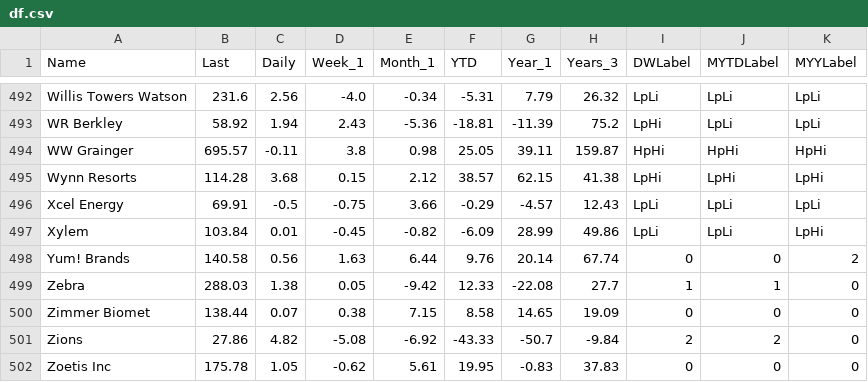
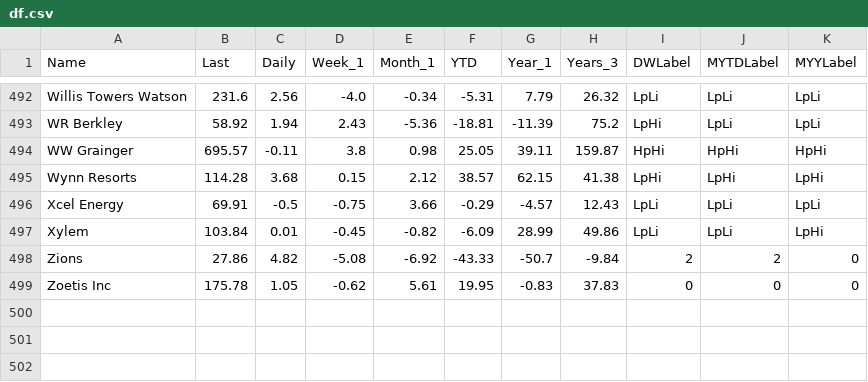
Before and after one commit to giguachad/portfolio, a CSV file: df.csv, drawn as a sheet; only a part is shown, gaps mark what is left out; the diff names each change by its address in the sheet, - before the commit and + after, or states it on an @@ line.

Commit message:
df.csv

```diff
--- a/df.csv
+++ b/df.csv
-row 498: Yum! Brands | 140.58 | 0.56 | 1.63 | 6.44 | 9.76 | 20.14 | 67.74 | 0 | 0 | 2
-row 499: Zebra | 288.03 | 1.38 | 0.05 | -9.42 | 12.33 | -22.08 | 27.7 | 1 | 1 | 0
-row 500: Zimmer Biomet | 138.44 | 0.07 | 0.38 | 7.15 | 8.58 | 14.65 | 19.09 | 0 | 0 | 0
```
